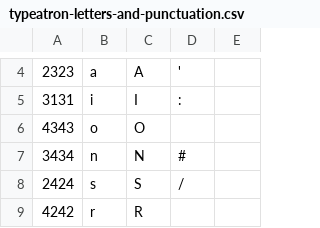
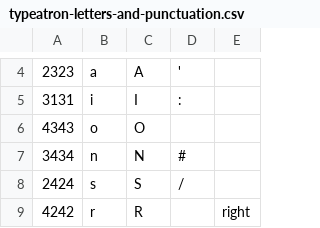
Before and after one commit to synchrony/smsn, a CSV file: typeatron/src/main/resources/net/fortytwo/extendo/typeatron/typeatron-letters-and-punctuation.csv, drawn as a sheet; only a part is shown, gaps mark what is left out; the diff covers the shown part only.

```diff
--- a/typeatron/src/main/resources/net/fortytwo/extendo/typeatron/typeatron-letters-and-punctuation.csv
+++ b/typeatron/src/main/resources/net/fortytwo/extendo/typeatron/typeatron-letters-and-punctuation.csv
@@ -8,2 +8,2 @@
 2424,s,S,/
-4242,r,R
+4242,r,R,,right
```
Also changed, not shown: 1 edited cell elsewhere in this file, 6 other files.
